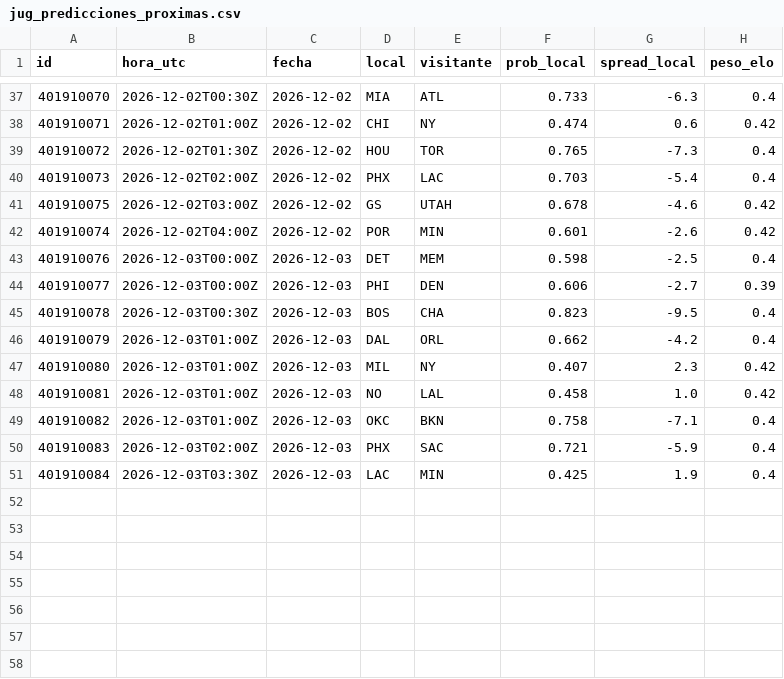
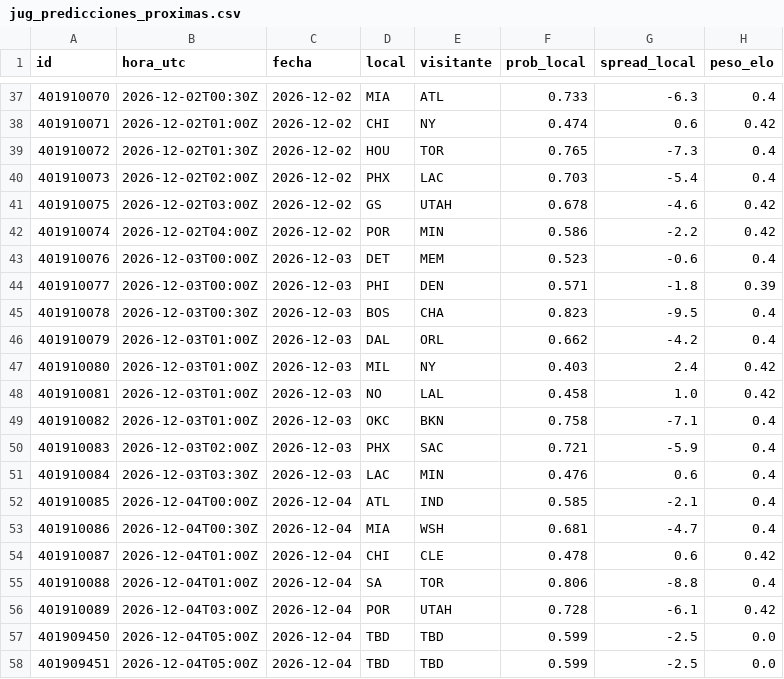
Before and after one commit to adridelpto/PreNBA, a CSV file: jug_predicciones_proximas.csv, drawn as a sheet; only a part is shown, gaps mark what is left out; the diff covers the shown part only.

```diff
--- a/jug_predicciones_proximas.csv
+++ b/jug_predicciones_proximas.csv
@@ -41,8 +41,8 @@ id,hora_utc,fecha,local,visitante,prob_local,spread_local,peso_elo
 401910075,2026-12-02T03:00Z,2026-12-02,GS,UTAH,0.678,-4.6,0.42
-401910074,2026-12-02T04:00Z,2026-12-02,POR,MIN,0.601,-2.6,0.42
-401910076,2026-12-03T00:00Z,2026-12-03,DET,MEM,0.598,-2.5,0.4
-401910077,2026-12-03T00:00Z,2026-12-03,PHI,DEN,0.606,-2.7,0.39
+401910074,2026-12-02T04:00Z,2026-12-02,POR,MIN,0.586,-2.2,0.42
+401910076,2026-12-03T00:00Z,2026-12-03,DET,MEM,0.523,-0.6,0.4
+401910077,2026-12-03T00:00Z,2026-12-03,PHI,DEN,0.571,-1.8,0.39
 401910078,2026-12-03T00:30Z,2026-12-03,BOS,CHA,0.823,-9.5,0.4
 401910079,2026-12-03T01:00Z,2026-12-03,DAL,ORL,0.662,-4.2,0.4
-401910080,2026-12-03T01:00Z,2026-12-03,MIL,NY,0.407,2.3,0.42
+401910080,2026-12-03T01:00Z,2026-12-03,MIL,NY,0.403,2.4,0.42
 401910081,2026-12-03T01:00Z,2026-12-03,NO,LAL,0.458,1.0,0.42
@@ -50,2 +50,9 @@ id,hora_utc,fecha,local,visitante,prob_local,spread_local,peso_elo
 401910083,2026-12-03T02:00Z,2026-12-03,PHX,SAC,0.721,-5.9,0.4
-401910084,2026-12-03T03:30Z,2026-12-03,LAC,MIN,0.425,1.9,0.4
+401910084,2026-12-03T03:30Z,2026-12-03,LAC,MIN,0.476,0.6,0.4
+401910085,2026-12-04T00:00Z,2026-12-04,ATL,IND,0.585,-2.1,0.4
+401910086,2026-12-04T00:30Z,2026-12-04,MIA,WSH,0.681,-4.7,0.4
+401910087,2026-12-04T01:00Z,2026-12-04,CHI,CLE,0.478,0.6,0.42
+401910088,2026-12-04T01:00Z,2026-12-04,SA,TOR,0.806,-8.8,0.4
+401910089,2026-12-04T03:00Z,2026-12-04,POR,UTAH,0.728,-6.1,0.42
+401909450,2026-12-04T05:00Z,2026-12-04,TBD,TBD,0.599,-2.5,0.0
+401909451,2026-12-04T05:00Z,2026-12-04,TBD,TBD,0.599,-2.5,0.0
```
Also changed, not shown: 24 edited cells elsewhere in this file, evolucion_predicciones.csv, futbol_evolucion.csv, 12 other files.
